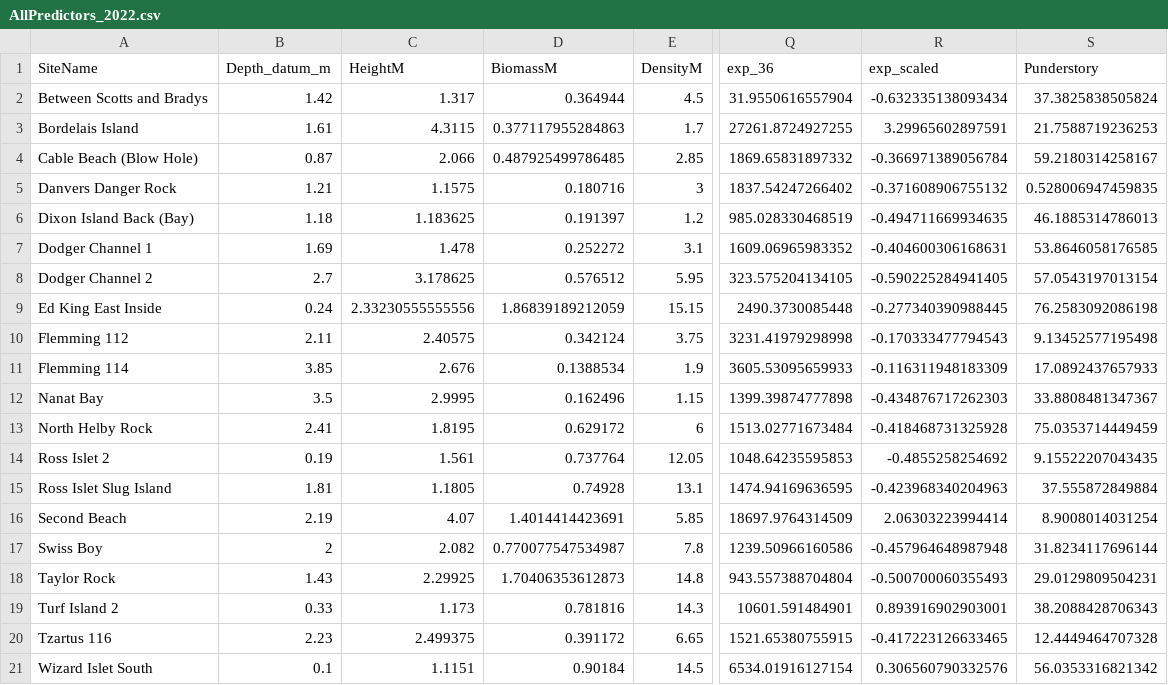
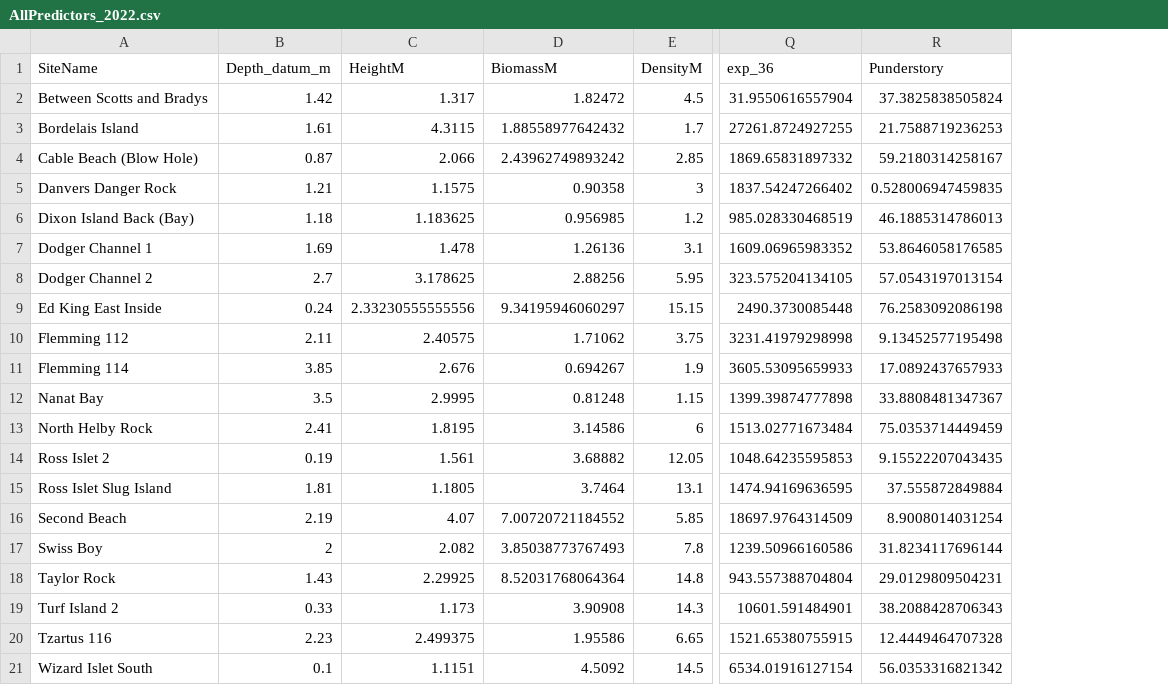
Before and after one commit to claireattridge/kelp_comms_2022, a CSV file: MSc_data/Data_new/AllPredictors_2022.csv, drawn as a sheet; only a part is shown, gaps mark what is left out; the diff names each change by its address in the sheet, - before the commit and + after, or states it on an @@ line.

Commit message:
Updated cleaned predictor dataframes following adjustment to the kelpforest_metrics.R script.

```diff
--- a/MSc_data/Data_new/AllPredictors_2022.csv
+++ b/MSc_data/Data_new/AllPredictors_2022.csv
-column R (exp_scaled), rows 2-21: -0.632335138093434 | 3.29965602897591 | -0.366971389056784 | -0.371608906755132 | -0.494711669934635 | -0.404600306168631 | -0.590225284941405 | -0.277340390988445 | -0.170333477794543 | -0.116311948183309 | -0.434876717262303 | -0.418468731325928 | -0.4855258254692 | -0.423968340204963 | 2.06303223994414 | -0.457964648987948 | -0.500700060355493 | 0.893916902903001 | -0.417223126633465 | 0.306560790332576
-D2 (BiomassM): 0.364944
+D2 (BiomassM): 1.82472
-D3 (BiomassM): 0.377117955284863
+D3 (BiomassM): 1.88558977642432
-D4 (BiomassM): 0.487925499786485
+D4 (BiomassM): 2.43962749893242
-D5 (BiomassM): 0.180716
+D5 (BiomassM): 0.90358
-D6 (BiomassM): 0.191397
+D6 (BiomassM): 0.956985
-D7 (BiomassM): 0.252272
+D7 (BiomassM): 1.26136
-D8 (BiomassM): 0.576512
+D8 (BiomassM): 2.88256
-D9 (BiomassM): 1.86839189212059
+D9 (BiomassM): 9.34195946060297
-D10 (BiomassM): 0.342124
+D10 (BiomassM): 1.71062
-D11 (BiomassM): 0.1388534
+D11 (BiomassM): 0.694267
-D12 (BiomassM): 0.162496
+D12 (BiomassM): 0.81248
-D13 (BiomassM): 0.629172
+D13 (BiomassM): 3.14586
-D14 (BiomassM): 0.737764
+D14 (BiomassM): 3.68882
-D15 (BiomassM): 0.74928
+D15 (BiomassM): 3.7464
-D16 (BiomassM): 1.4014414423691
+D16 (BiomassM): 7.00720721184552
-D17 (BiomassM): 0.770077547534987
+D17 (BiomassM): 3.85038773767493
-D18 (BiomassM): 1.70406353612873
+D18 (BiomassM): 8.52031768064364
-D19 (BiomassM): 0.781816
+D19 (BiomassM): 3.90908
-D20 (BiomassM): 0.391172
+D20 (BiomassM): 1.95586
-D21 (BiomassM): 0.90184
+D21 (BiomassM): 4.5092
```
Also changed, not shown: MSc_data/Data_new/AllPredictors_scaled_2022.csv, MSc_data/Data_new/forest_areas_2023.csv, 4 other files.
